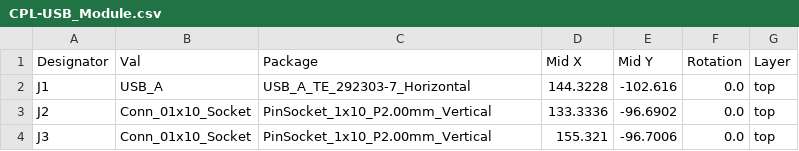
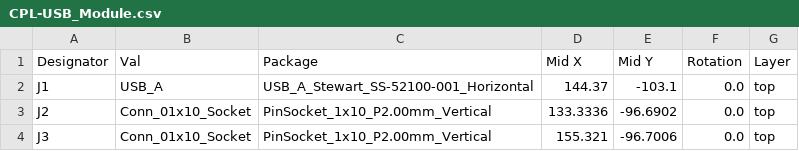
Before and after one commit to NachoGranados/FinalGraduationProject.LowCostModularUAV, a CSV file: PCB_Layouts/USB_Module/jlcpcb/production_files/CPL-USB_Module.csv, drawn as a sheet.

Commit message:
Updating the USB module to adapt to the quote

```diff
--- a/PCB_Layouts/USB_Module/jlcpcb/production_files/CPL-USB_Module.csv
+++ b/PCB_Layouts/USB_Module/jlcpcb/production_files/CPL-USB_Module.csv
@@ -1,3 +1,3 @@
 Designator,Val,Package,Mid X,Mid Y,Rotation,Layer
-J1,USB_A,USB_A_TE_292303-7_Horizontal,144.3228,-102.616,0.0,top
+J1,USB_A,USB_A_Stewart_SS-52100-001_Horizontal,144.37,-103.1,0.0,top
 J2,Conn_01x10_Socket,PinSocket_1x10_P2.00mm_Vertical,133.3336,-96.6902,0.0,top
```
Also changed, not shown: 22 other files.
